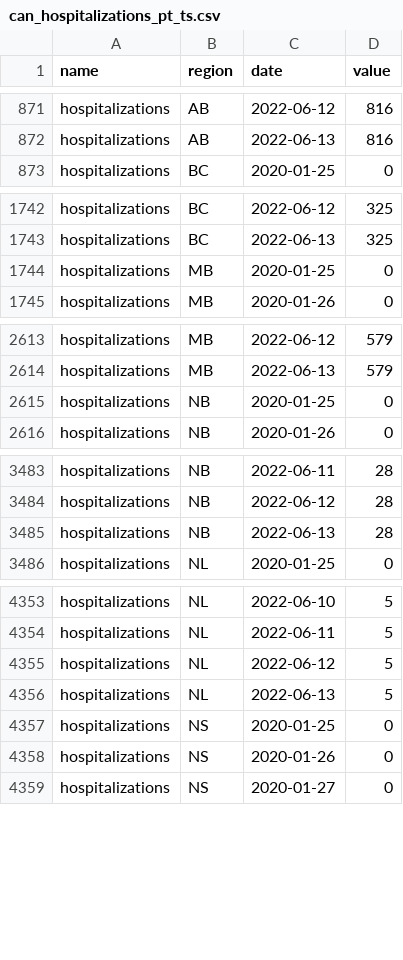
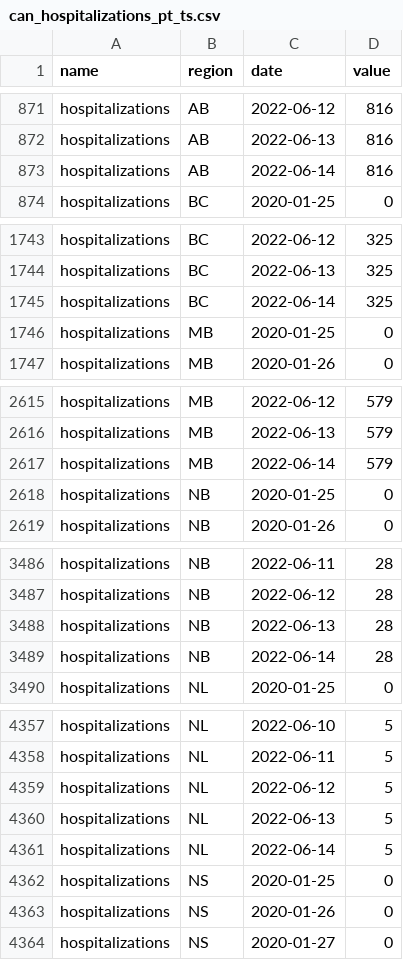
Before and after one commit to ccodwg/CovidTimelineCanada, a CSV file: raw_data/covid19tracker/can_hospitalizations_pt_ts.csv, drawn as a sheet; only a part is shown, gaps mark what is left out; the diff covers the shown part only.

Commit message:
Update data: 2022-06-15 10:08 EDT

```diff
--- a/raw_data/covid19tracker/can_hospitalizations_pt_ts.csv
+++ b/raw_data/covid19tracker/can_hospitalizations_pt_ts.csv
@@ -872,2 +872,3 @@
 "hospitalizations","AB","2022-06-13",816
+"hospitalizations","AB","2022-06-14",816
 "hospitalizations","BC","2020-01-25",0
@@ -1743,2 +1744,3 @@
 "hospitalizations","BC","2022-06-13",325
+"hospitalizations","BC","2022-06-14",325
 "hospitalizations","MB","2020-01-25",0
@@ -2614,2 +2616,3 @@
 "hospitalizations","MB","2022-06-13",579
+"hospitalizations","MB","2022-06-14",579
 "hospitalizations","NB","2020-01-25",0
@@ -3485,2 +3488,3 @@
 "hospitalizations","NB","2022-06-13",28
+"hospitalizations","NB","2022-06-14",28
 "hospitalizations","NL","2020-01-25",0
@@ -4356,2 +4360,3 @@
 "hospitalizations","NL","2022-06-13",5
+"hospitalizations","NL","2022-06-14",5
 "hospitalizations","NS","2020-01-25",0
```
Also changed, not shown: 8 added rows elsewhere in this file, data/can/hospitalizations_can.csv, data/pt/hospitalizations_pt.csv, 6 other files.
